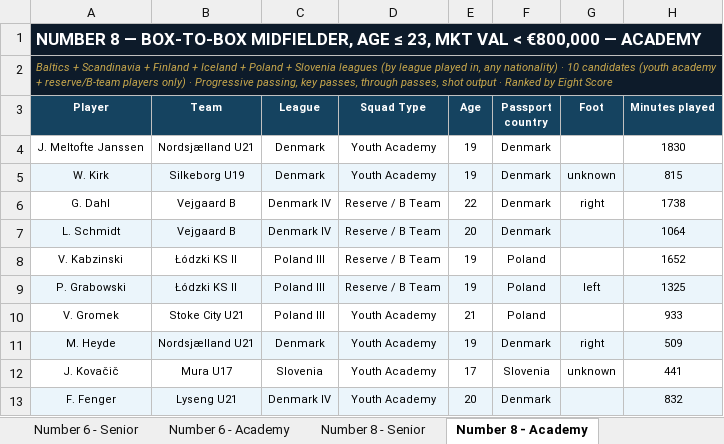
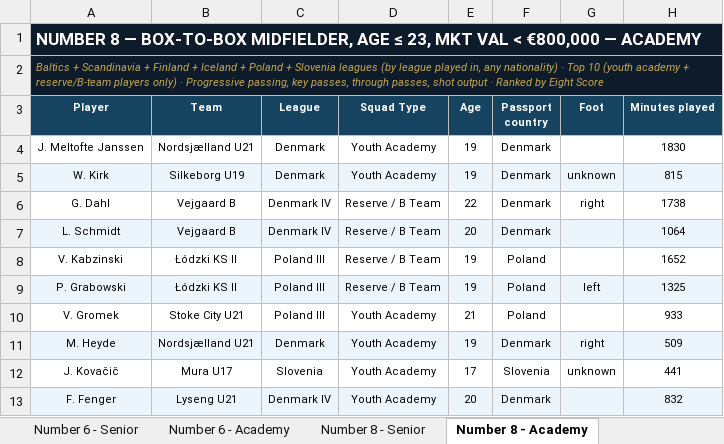
Before and after one commit to marclamberts/hradeck-scouting, an Excel workbook: data/Baltics_Scandi_Poland_Slovenia_U23_Six_Eight.xlsx, sheet Number 8 - Academy, drawn as a sheet; only a part is shown; values as stored, in another font and other column widths than the file's, no borders; the diff names each change by its address in the sheet, - before the commit and + after, or states it on an @@ line.

```diff
--- a/data/Baltics_Scandi_Poland_Slovenia_U23_Six_Eight.xlsx (sheet Number 8 - Academy)
+++ b/data/Baltics_Scandi_Poland_Slovenia_U23_Six_Eight.xlsx (sheet Number 8 - Academy)
-A2 (Player): …nationality) · 10 candidates (youth academy…
+A2 (Player): …nationality) · Top 10 (youth academy…
```
Also changed, not shown: sheet Number 8 - Senior, sheet Number 6 - Senior, sheet Number 6 - Academy, data/CZ_SK_U23_Six_Eight.xlsx, data/CZ_SK_Young_CMs_Lamberts.xlsx, 19 other files.
